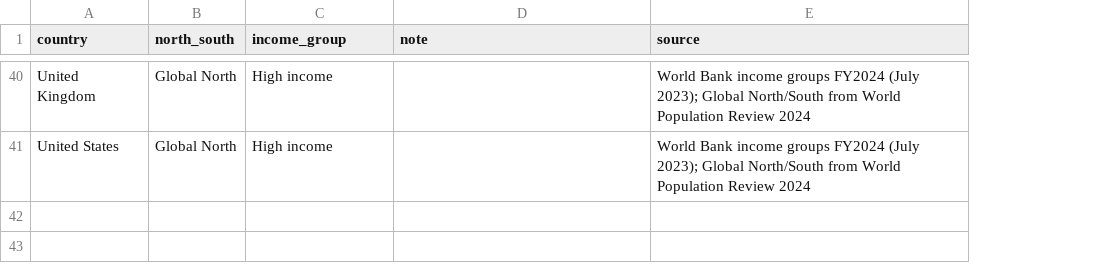
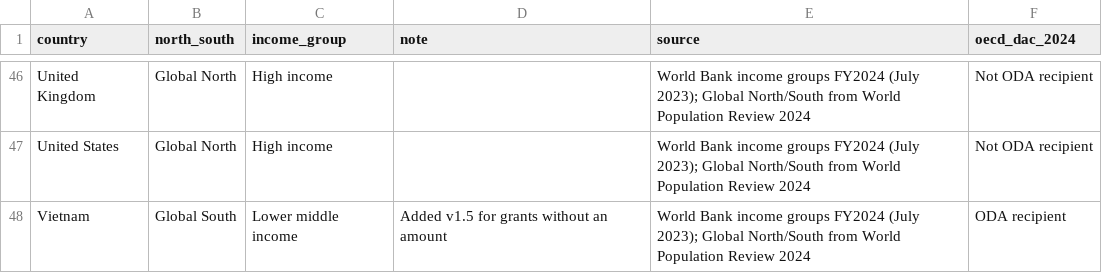
Before and after one commit to descartesmbogning/phage-therapy-funding, a CSV file: data/reference/country_classification.csv, drawn as a sheet; only a part is shown, gaps mark what is left out; the diff covers the shown part only; the diff names each change by its address in the sheet, - before the commit and + after, or states it on an @@ line.

```diff
--- a/data/reference/country_classification.csv
+++ b/data/reference/country_classification.csv
+column F (oecd_dac_2024), rows 46-47: Not ODA recipient | Not ODA recipient
+row 48: Vietnam | Global South | Lower middle income | Added v1.5 for grants without an amount | World Bank income groups FY2024 (July 2023); Global North/South from World Population Review 2024 | ODA recipient
```
Also changed, not shown: 6 added rows elsewhere in this file, outputs/tables/S3_gender_tests.csv, 44 other files.
